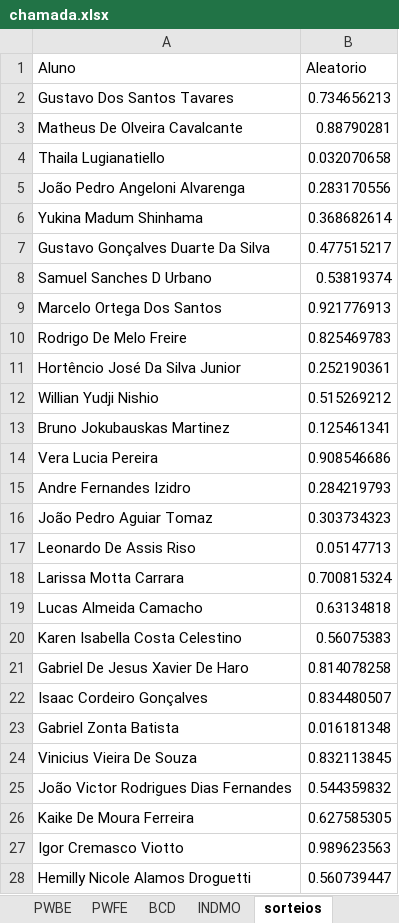
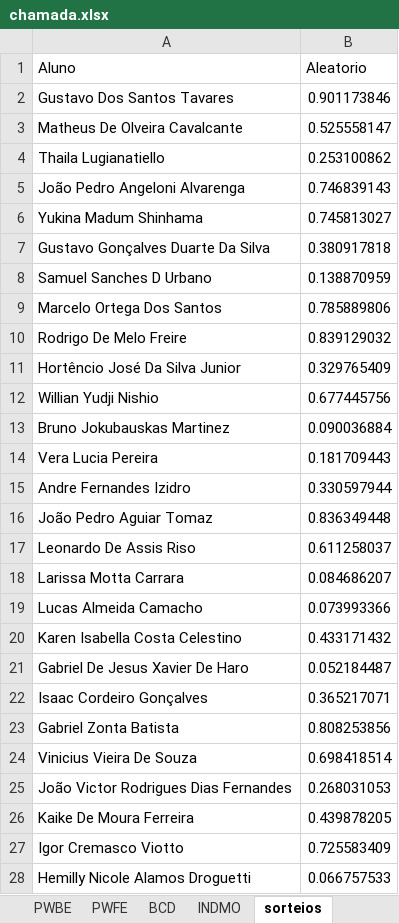
Before and after one commit to Kcioban/DSFork, an Excel workbook: 2des/chamada.xlsx, sheet sorteios, drawn as a sheet; values as stored, in another font and other column widths than the file's, no borders; conditional formats not drawn; the diff names each change by its address in the sheet, - before the commit and + after, or states it on an @@ line.

Commit message:
opmic formativa excel

```diff
--- a/2des/chamada.xlsx (sheet sorteios)
+++ b/2des/chamada.xlsx (sheet sorteios)
-B2 (Aleatorio): 0.734656213
+B2 (Aleatorio): 0.901173846
-B3 (Aleatorio): 0.88790281
+B3 (Aleatorio): 0.525558147
-B4 (Aleatorio): 0.032070658
+B4 (Aleatorio): 0.253100862
-B5 (Aleatorio): 0.283170556
+B5 (Aleatorio): 0.746839143
-B6 (Aleatorio): 0.368682614
+B6 (Aleatorio): 0.745813027
-B7 (Aleatorio): 0.477515217
+B7 (Aleatorio): 0.380917818
-B8 (Aleatorio): 0.53819374
+B8 (Aleatorio): 0.138870959
-B9 (Aleatorio): 0.921776913
+B9 (Aleatorio): 0.785889806
-B10 (Aleatorio): 0.825469783
+B10 (Aleatorio): 0.839129032
-B11 (Aleatorio): 0.252190361
+B11 (Aleatorio): 0.329765409
-B12 (Aleatorio): 0.515269212
+B12 (Aleatorio): 0.677445756
-B13 (Aleatorio): 0.125461341
+B13 (Aleatorio): 0.090036884
-B14 (Aleatorio): 0.908546686
+B14 (Aleatorio): 0.181709443
-B15 (Aleatorio): 0.284219793
+B15 (Aleatorio): 0.330597944
-B16 (Aleatorio): 0.303734323
+B16 (Aleatorio): 0.836349448
-B17 (Aleatorio): 0.05147713
+B17 (Aleatorio): 0.611258037
-B18 (Aleatorio): 0.700815324
+B18 (Aleatorio): 0.084686207
-B19 (Aleatorio): 0.63134818
+B19 (Aleatorio): 0.073993366
-B20 (Aleatorio): 0.56075383
+B20 (Aleatorio): 0.433171432
-B21 (Aleatorio): 0.814078258
+B21 (Aleatorio): 0.052184487
-B22 (Aleatorio): 0.834480507
+B22 (Aleatorio): 0.365217071
-B23 (Aleatorio): 0.016181348
+B23 (Aleatorio): 0.808253856
-B24 (Aleatorio): 0.832113845
+B24 (Aleatorio): 0.698418514
-B25 (Aleatorio): 0.544359832
+B25 (Aleatorio): 0.268031053
-B26 (Aleatorio): 0.627585305
+B26 (Aleatorio): 0.439878205
-B27 (Aleatorio): 0.989623563
+B27 (Aleatorio): 0.725583409
-B28 (Aleatorio): 0.560739447
+B28 (Aleatorio): 0.066757533
```
Also changed, not shown: sheet Chamada, 5 other files.
